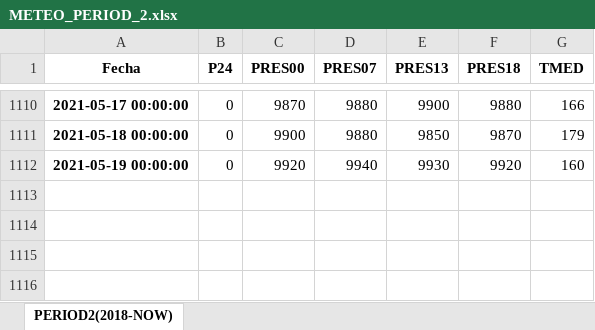
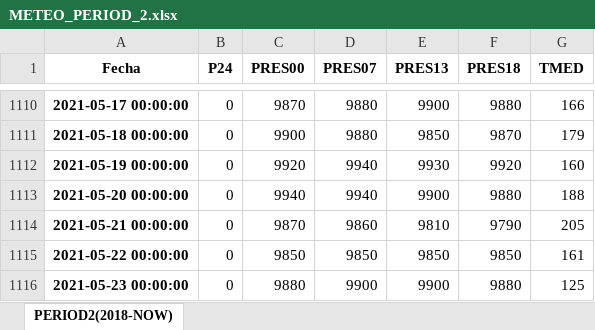
Before and after one commit to dvelaren/bokeh_edar40, an Excel workbook: data/METEO_PERIOD_2.xlsx, sheet PERIOD2(2018-NOW), drawn as a sheet; only a part is shown, gaps mark what is left out; values as stored, in another font and other column widths than the file's, no borders; the diff names each change by its address in the sheet, - before the commit and + after, or states it on an @@ line.

```diff
--- a/data/METEO_PERIOD_2.xlsx (sheet PERIOD2(2018-NOW))
+++ b/data/METEO_PERIOD_2.xlsx (sheet PERIOD2(2018-NOW))
+row 1113: 2021-05-20 00:00:00 | 0 | 9940 | 9940 | 9900 | 9880 | 188
+row 1114: 2021-05-21 00:00:00 | 0 | 9870 | 9860 | 9810 | 9790 | 205
+row 1115: 2021-05-22 00:00:00 | 0 | 9850 | 9850 | 9850 | 9850 | 161
+row 1116: 2021-05-23 00:00:00 | 0 | 9880 | 9900 | 9900 | 9880 | 125
```
Also changed, not shown: 5 other files.
